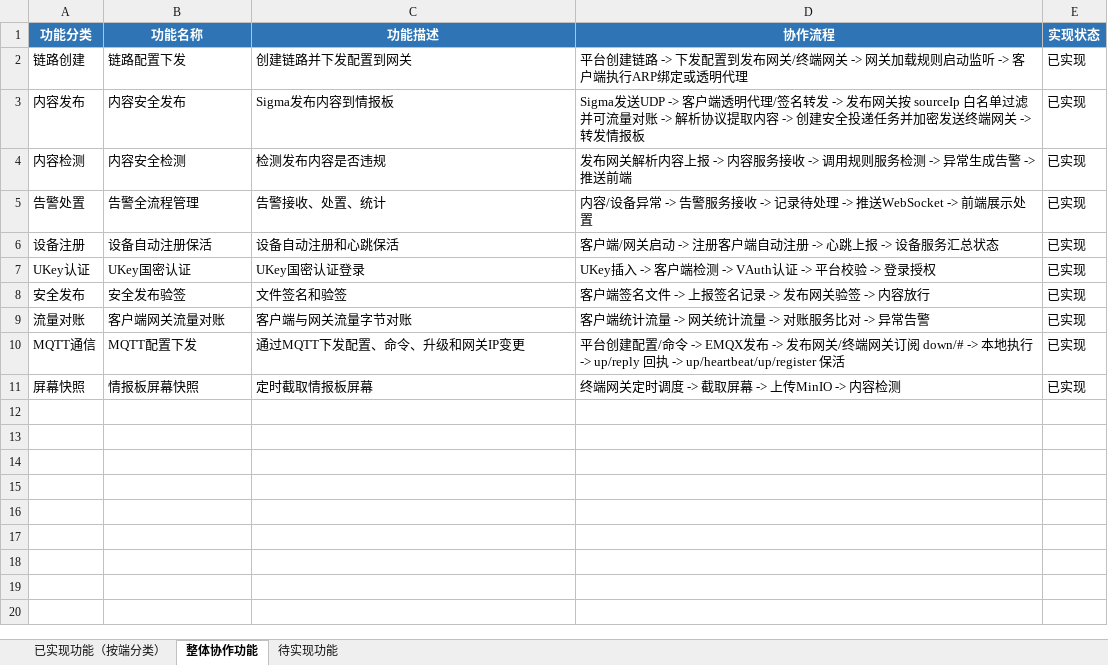
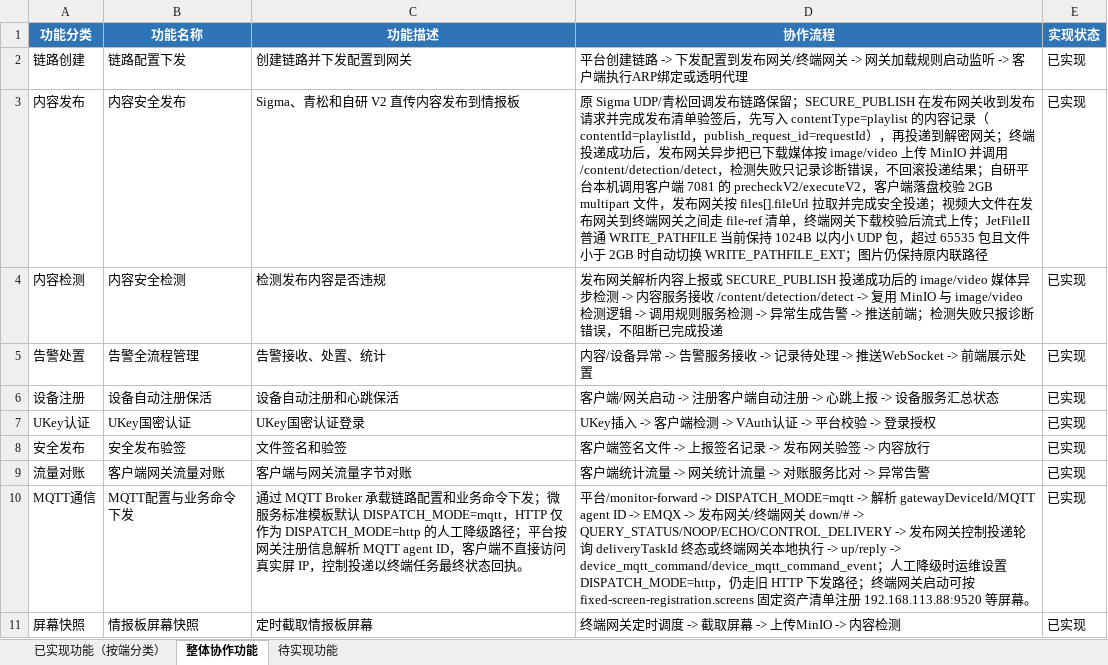
Before and after one commit to Jog-eoll/monitor-system, an Excel workbook: 信发管理系统功能清单.xlsx, sheet 整体协作功能, drawn as a sheet; values as stored, in another font and other column widths than the file's, no borders; the diff names each change by its address in the sheet, - before the commit and + after, or states it on an @@ line.

```diff
--- a/信发管理系统功能清单.xlsx (sheet 整体协作功能)
+++ b/信发管理系统功能清单.xlsx (sheet 整体协作功能)
-C3 (功能描述): Sigma发布内容到情报板
+C3 (功能描述): Sigma、青松和自研 V2 直传内容发布到情报板
-D3 (协作流程): Sigma发送UDP -> 客户端透明代理/签名转发 -> 发布网关按 sourceIp 白名单过滤并可流量对账 -> 解析协议提取内容 -> 创建安全投递任务并加密发送终端网关 -> 转发情报板
+D3 (协作流程): 原 Sigma UDP/青松回调发布链路保留；SECURE_PUBLISH 在发布网关收到发布请求并完成发布清单验签后，先写入 contentType=playlist 的内容记录（contentId=playlistId，publish_request_id=requestId），再投递到解密网关；终端投递成功后，发布网关异步把已下载媒体按 image/video 上传 MinIO 并调用 /content/detection/detect，检测失败只记录诊断错误，不回滚投递结果；自研平台本机调用客户端 7081 的 precheckV2/executeV2，客户端落盘校验 2GB multipart 文件，发布网关按 files[].fileUrl 拉取并完成安全投递；视频大文件在发布网关到终端网关之间走 file-ref 清单，终端网关下载校验后流式上传；JetFileII 普通 WRITE_PATHFILE 当前保持 1024B 以内小 UDP 包，超过 65535 包且文件小于 2GB 时自动切换 WRITE_PATHFILE_EXT；图片仍保持原内联路径
-D4 (协作流程): …内容上报 -> 内容服务接收 -> 调用规则服务检测 -> 异常生成告警 -> 推送前端
+D4 (协作流程): …内容上报或 SECURE_PUBLISH 投递成功后的 image/video 媒体异步检测 -> 内容服务接收 /content/detection/detect -> 复用 MinIO 与 image/video 检测逻辑 -> 调用规则服务检测 -> 异常生成告警 -> 推送前端；检测失败只报诊断错误，不阻断已完成投递
-B10 (功能名称): MQTT配置下发
+B10 (功能名称): MQTT配置与业务命令下发
-C10 (功能描述): 通过MQTT下发配置、命令、升级和网关IP变更
+C10 (功能描述): 通过 MQTT Broker 承载链路配置和业务命令下发；微服务标准模板默认 DISPATCH_MODE=mqtt，HTTP 仅作为 DISPATCH_MODE=http 的人工降级路径；平台按网关注册信息解析 MQTT agent ID，客户端不直接访问真实屏 IP，控制投递以终端任务最终状态回执。
-D10 (协作流程): 平台创建配置/命令 -> EMQX发布 -> 发布网关/终端网关订阅 down/# -> 本地执行 -> up/reply 回执 -> up/heartbeat/up/register 保活
+D10 (协作流程): 平台/monitor-forward -> DISPATCH_MODE=mqtt -> 解析 gatewayDeviceId/MQTT agent ID -> EMQX -> 发布网关/终端网关 down/# -> QUERY_STATUS/NOOP/ECHO/CONTROL_DELIVERY -> 发布网关控制投递轮询 deliveryTaskId 终态或终端网关本地执行 -> up/reply -> device_mqtt_command/device_mqtt_command_event；人工降级时运维设置 DISPATCH_MODE=http，仍走旧 HTTP 下发路径；终端网关启动可按 fixed-screen-registration.screens 固定资产清单注册 192.168.113.88:9520 等屏幕。
```
Also changed, not shown: sheet 已实现功能（按端分类）, 2 other files.
